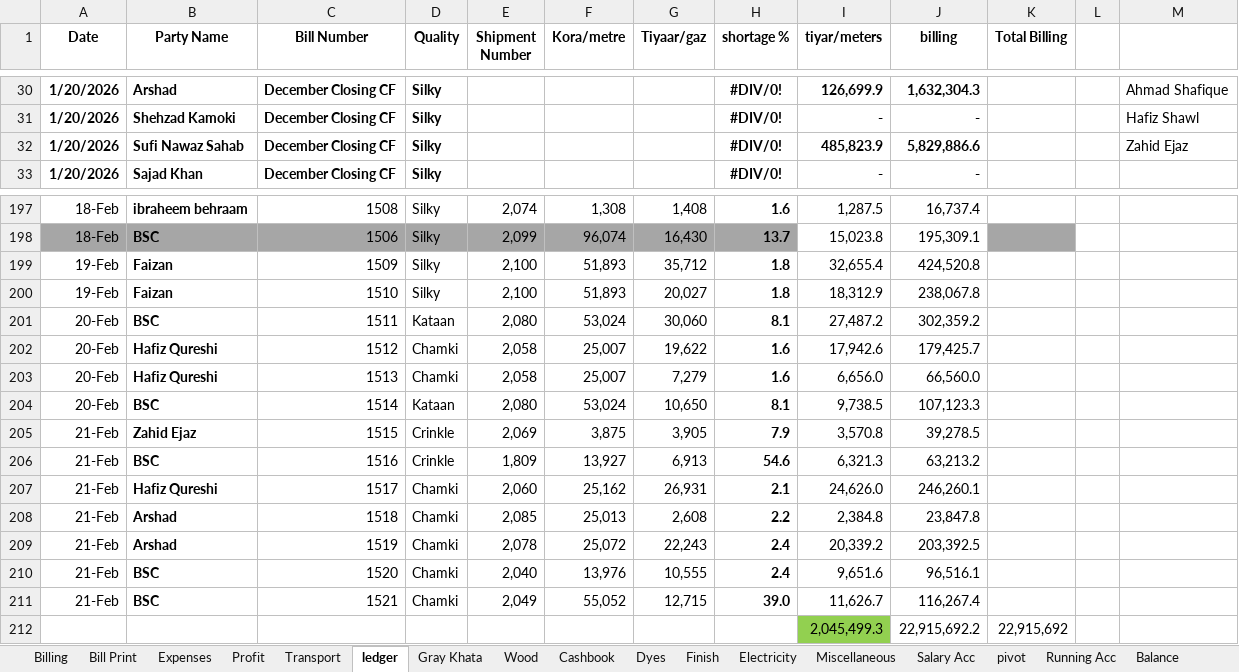
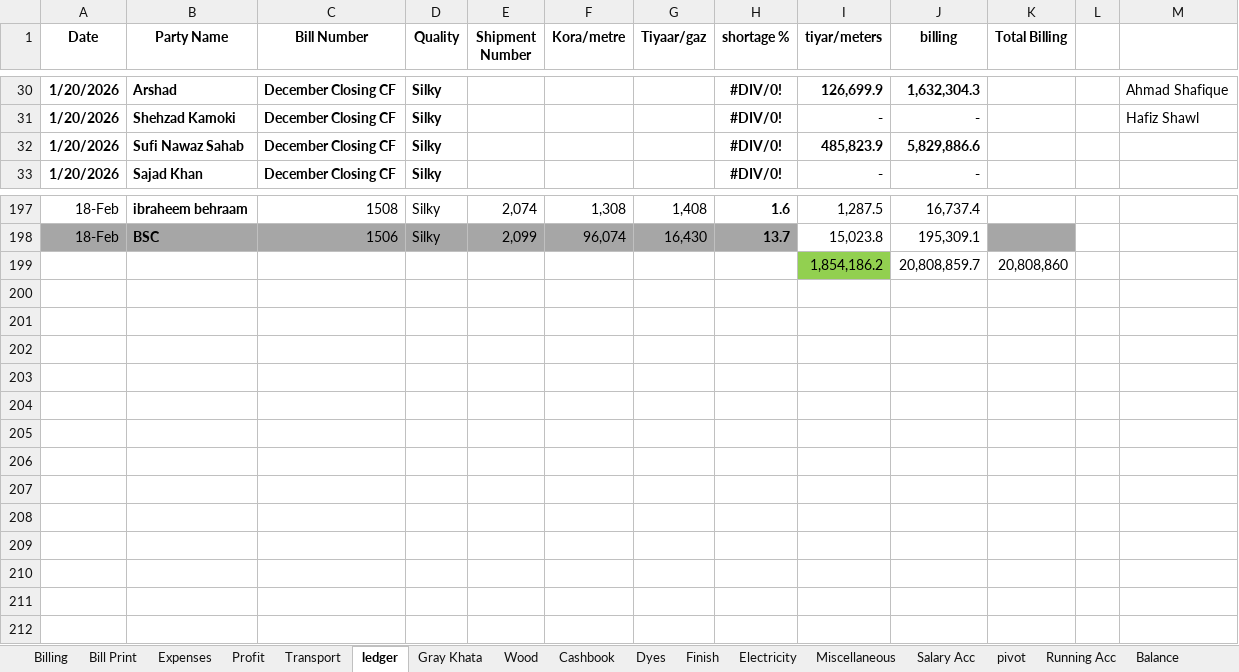
Before and after one commit to omerrazzaq4/AlHamd_Jan, an Excel workbook: Factory_Khata_January.xlsx, sheet ledger, drawn as a sheet; only a part is shown, gaps mark what is left out; values as stored, in another font and other column widths than the file's, no borders; charts and pictures and conditional formats and table styles not drawn; removed rows and columns are numbered as before the commit, all else as after; the diff names each change by its address in the sheet, - before the commit and + after, or states it on an @@ line.

```diff
--- a/Factory_Khata_January.xlsx (sheet ledger)
+++ b/Factory_Khata_January.xlsx (sheet ledger)
-M32: Zahid Ejaz
+M32: (empty)
-row 199: 19-Feb | Faizan | 1509 | Silky | 2,100 | 51,893 | 35,712 | 1.8 | 32,655.4 | 424,520.8
-row 200: 19-Feb | Faizan | 1510 | Silky | 2,100 | 51,893 | 20,027 | 1.8 | 18,312.9 | 238,067.8
-row 201: 20-Feb | BSC | 1511 | Kataan | 2,080 | 53,024 | 30,060 | 8.1 | 27,487.2 | 302,359.2
-row 202: 20-Feb | Hafiz Qureshi | 1512 | Chamki | 2,058 | 25,007 | 19,622 | 1.6 | 17,942.6 | 179,425.7
-row 203: 20-Feb | Hafiz Qureshi | 1513 | Chamki | 2,058 | 25,007 | 7,279 | 1.6 | 6,656.0 | 66,560.0
-row 204: 20-Feb | BSC | 1514 | Kataan | 2,080 | 53,024 | 10,650 | 8.1 | 9,738.5 | 107,123.3
-row 205: 21-Feb | Zahid Ejaz | 1515 | Crinkle | 2,069 | 3,875 | 3,905 | 7.9 | 3,570.8 | 39,278.5
-row 206: 21-Feb | BSC | 1516 | Crinkle | 1,809 | 13,927 | 6,913 | 54.6 | 6,321.3 | 63,213.2
-row 207: 21-Feb | Hafiz Qureshi | 1517 | Chamki | 2,060 | 25,162 | 26,931 | 2.1 | 24,626.0 | 246,260.1
-row 208: 21-Feb | Arshad | 1518 | Chamki | 2,085 | 25,013 | 2,608 | 2.2 | 2,384.8 | 23,847.8
-row 209: 21-Feb | Arshad | 1519 | Chamki | 2,078 | 25,072 | 22,243 | 2.4 | 20,339.2 | 203,392.5
-row 210: 21-Feb | BSC | 1520 | Chamki | 2,040 | 13,976 | 10,555 | 2.4 | 9,651.6 | 96,516.1
-row 211: 21-Feb | BSC | 1521 | Chamki | 2,049 | 55,052 | 12,715 | 39.0 | 11,626.7 | 116,267.4
-row 212:  |  |  |  |  |  |  |  | 2,045,499.3 | 22,915,692.2 | 22,915,692
+row 199:  |  |  |  |  |  |  |  | 1,854,186.2 | 20,808,859.7 | 20,808,860
```
Also changed, not shown: sheet Wood, sheet Running Acc, sheet Cashbook, sheet Billing, sheet Expenses, sheet Dyes, 6 more sheets, formulas that keep their value.
